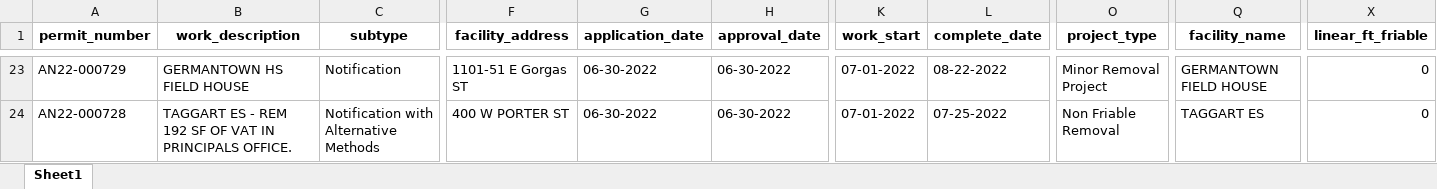
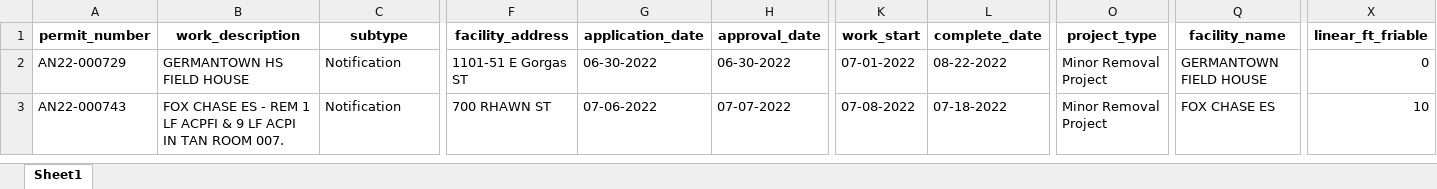
Before and after one commit to PhilaController/asbestos-dashboard-data, an Excel workbook: data/interim/new_data.xlsx, sheet Sheet1, drawn as a sheet; only a part is shown, gaps mark what is left out; values as stored, in another font and other column widths than the file's, no borders; addresses are those after the commit; the diff covers the shown part only; the diff names each change by its address in the sheet, - before the commit and + after, or states it on an @@ line.

```diff
--- a/data/interim/new_data.xlsx (sheet Sheet1)
+++ b/data/interim/new_data.xlsx (sheet Sheet1)
-A3 (permit_number): AN22-000728
+A3 (permit_number): AN22-000743
-B3 (work_description): TAGGART ES - REM 192 SF OF VAT IN PRINCIPALS OFFICE.
+B3 (work_description): FOX CHASE ES - REM 1 LF ACPFI & 9 LF ACPI IN TAN ROOM 007.
-C3 (subtype): Notification with Alternative Methods
+C3 (subtype): Notification
-F3 (facility_address): 400 W PORTER ST
+F3 (facility_address): 700 RHAWN ST
-G3 (application_date): 06-30-2022
+G3 (application_date): 07-06-2022
-H3 (approval_date): 06-30-2022
+H3 (approval_date): 07-07-2022
-K3 (work_start): 07-01-2022
+K3 (work_start): 07-08-2022
-L3 (complete_date): 07-25-2022
+L3 (complete_date): 07-18-2022
-O3 (project_type): Non Friable Removal
+O3 (project_type): Minor Removal Project
-Q3 (facility_name): TAGGART ES
+Q3 (facility_name): FOX CHASE ES
-X3 (linear_ft_friable): 0
+X3 (linear_ft_friable): 10
```
Also changed, not shown: 2 added rows, 21 removed rows and 16 edited cells elsewhere in this sheet, data/interim/missing_geocoded_addresses.xlsx, 7 other files.
